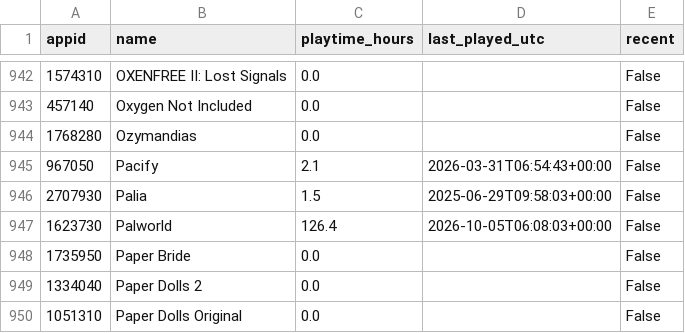
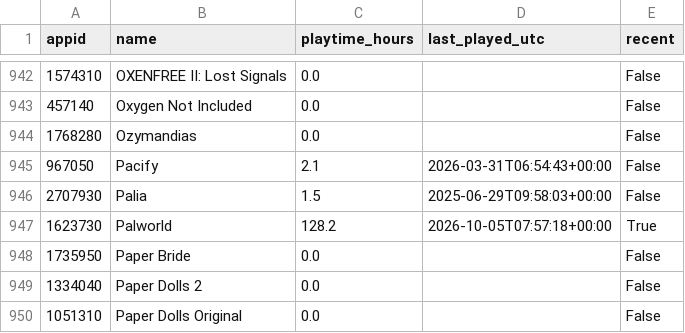
Before and after one commit to loiey8848-blip/steam-data, a CSV file: data/library.csv, drawn as a sheet; only a part is shown, gaps mark what is left out.

Commit message:
Update Steam library, wishlist and achievements

```diff
--- a/data/library.csv
+++ b/data/library.csv
@@ -946,3 +946,3 @@
 2707930,Palia,1.5,2025-06-29T09:58:03+00:00,False
-1623730,Palworld,126.4,2026-10-05T06:08:03+00:00,False
+1623730,Palworld,128.2,2026-10-05T07:57:18+00:00,True
 1735950,Paper Bride,0.0,,False
```
Also changed, not shown: data/achievement-summary.csv, 32 other files.
